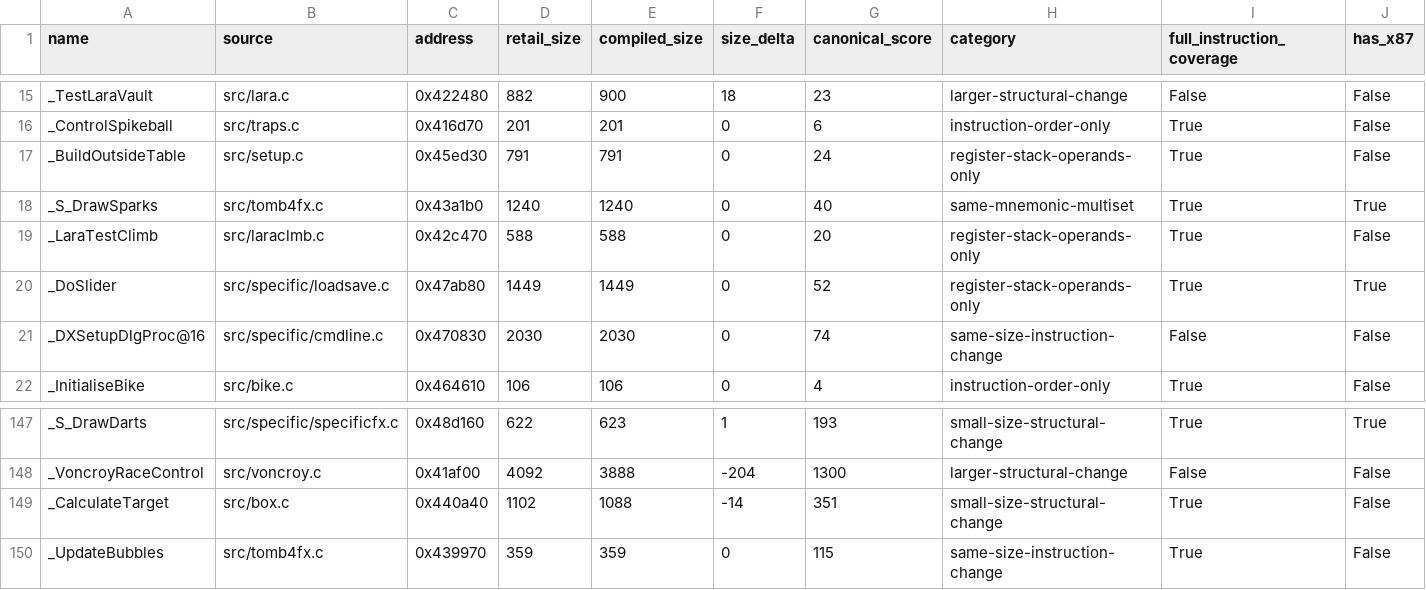
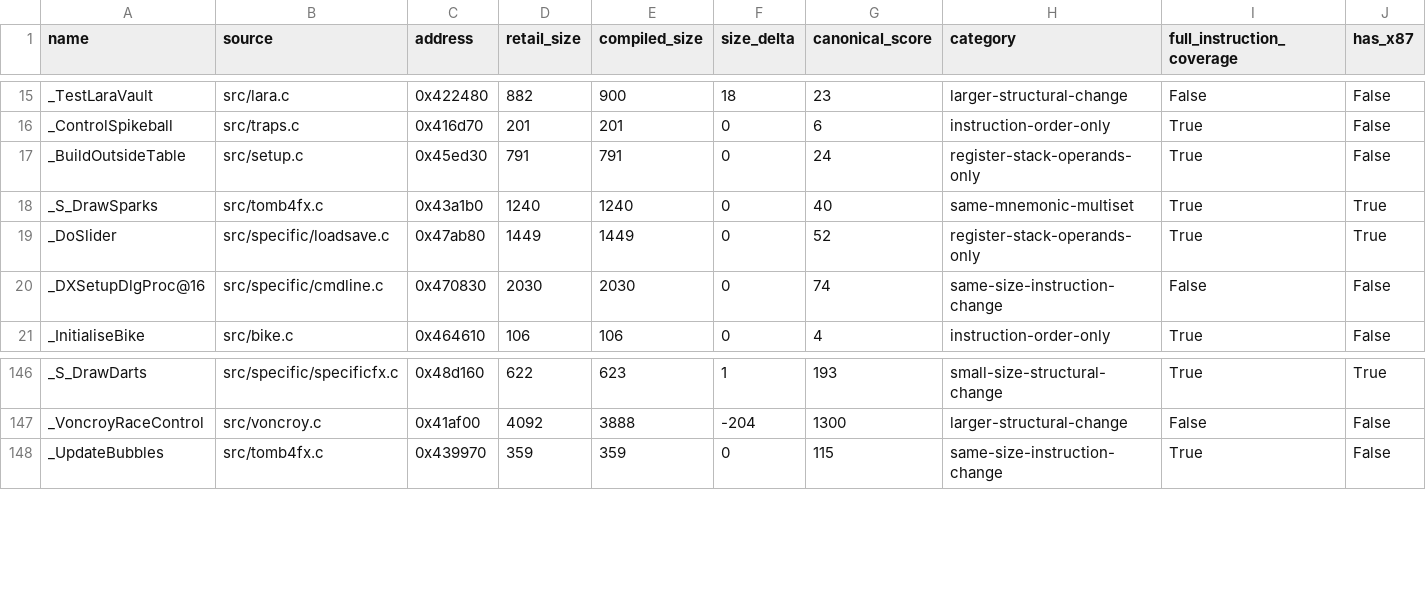
Before and after one commit to LostArtefacts/tr04, a CSV file: docs/matching-census.csv, drawn as a sheet; only a part is shown, gaps mark what is left out; rows hold the shown columns only; the diff names each change by its address in the sheet, - before the commit and + after, or states it on an @@ line.

Commit message:
Record original Core source recoveries

```diff
--- a/docs/matching-census.csv
+++ b/docs/matching-census.csv
-row 19: _LaraTestClimb | src/laraclmb.c | 0x42c470 | 588 | 588 | 0 | 20 | register-stack-operands-only | True | False
-row 149: _CalculateTarget | src/box.c | 0x440a40 | 1102 | 1088 | -14 | 351 | small-size-structural-change | True | False
```
Also changed, not shown: 3 other files.
